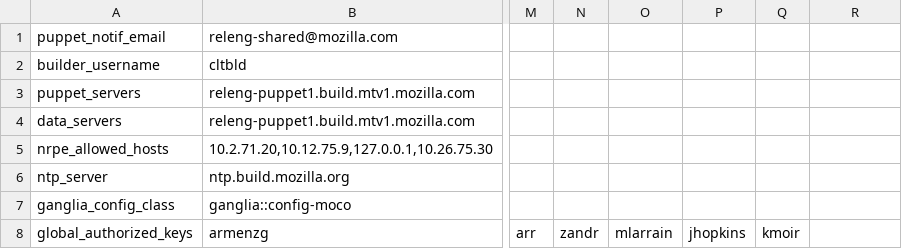
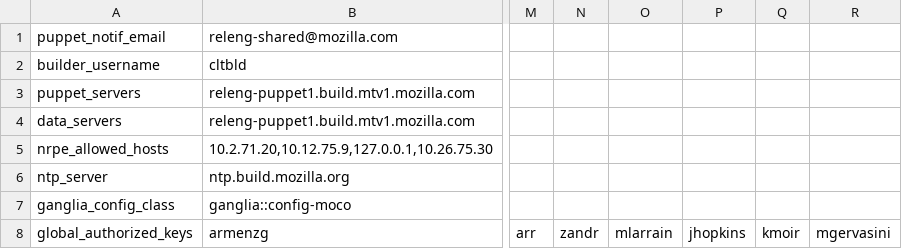
Before and after one commit to gerva/build-puppet, a CSV file: manifests/extlookup/moco-config.csv, drawn as a sheet; only a part is shown, gaps mark what is left out; the diff names each change by its address in the sheet, - before the commit and + after, or states it on an @@ line.

Commit message:
added mgervasini ssh key

```diff
--- a/manifests/extlookup/moco-config.csv
+++ b/manifests/extlookup/moco-config.csv
-R8: (empty)
+R8: mgervasini
```
Also changed, not shown: 1 other file.
